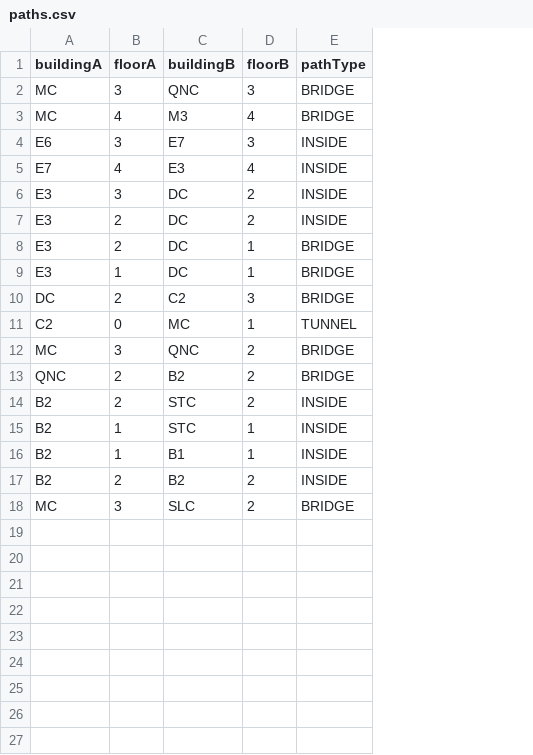
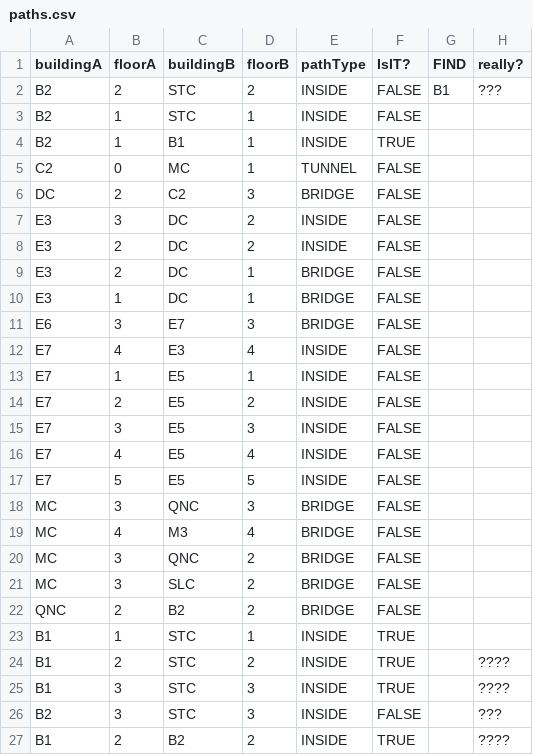
Before and after one commit to blakejjia/WatMap, a CSV file: assets/mapDat/paths.csv, drawn as a sheet; only a part is shown; removed rows and columns are numbered as before the commit, all else as after; the diff covers the shown part only; the diff names each change by its address in the sheet, - before the commit and + after, or states it on an @@ line.

```diff
--- a/assets/mapDat/paths.csv
+++ b/assets/mapDat/paths.csv
+column F (IsIT?), rows 7-10: all FALSE; row 20: FALSE; row 22: FALSE; row 24: TRUE; rows 26-27: FALSE | TRUE
+column G (FIND), empty
+column H (really?), row 24: ????; rows 26-27: ??? | ????
-row 4: E6 | 3 | E7 | 3 | INSIDE
+row 2: B2 | 2 | STC | 2 | INSIDE | FALSE | B1 | ???
+row 3: B2 | 1 | STC | 1 | INSIDE | FALSE
@@ row 16 moved to row 4: B2 @@
@@ row 11 moved to row 5: C2 @@
@@ row 10 moved to row 6: DC @@
+row 11: E6 | 3 | E7 | 3 | BRIDGE | FALSE
@@ row 5 moved to row 12: E7 @@
+row 13: E7 | 1 | E5 | 1 | INSIDE | FALSE
+row 14: E7 | 2 | E5 | 2 | INSIDE | FALSE
+row 15: E7 | 3 | E5 | 3 | INSIDE | FALSE
+row 16: E7 | 4 | E5 | 4 | INSIDE | FALSE
+row 17: E7 | 5 | E5 | 5 | INSIDE | FALSE
@@ row 2 moved to row 18: MC @@
@@ row 3 moved to row 19: MC @@
@@ row 18 moved to row 21: MC @@
+row 23: B1 | 1 | STC | 1 | INSIDE | TRUE
-A24 (buildingA): B2
+A24 (buildingA): B1
+row 25: B1 | 3 | STC | 3 | INSIDE | TRUE |  | ????
-B26 (floorA): 1
+B26 (floorA): 3
-D26 (floorB): 1
+D26 (floorB): 3
-A27 (buildingA): B2
+A27 (buildingA): B1
```
Also changed, not shown: 3 added rows elsewhere in this file, 7 other files.
